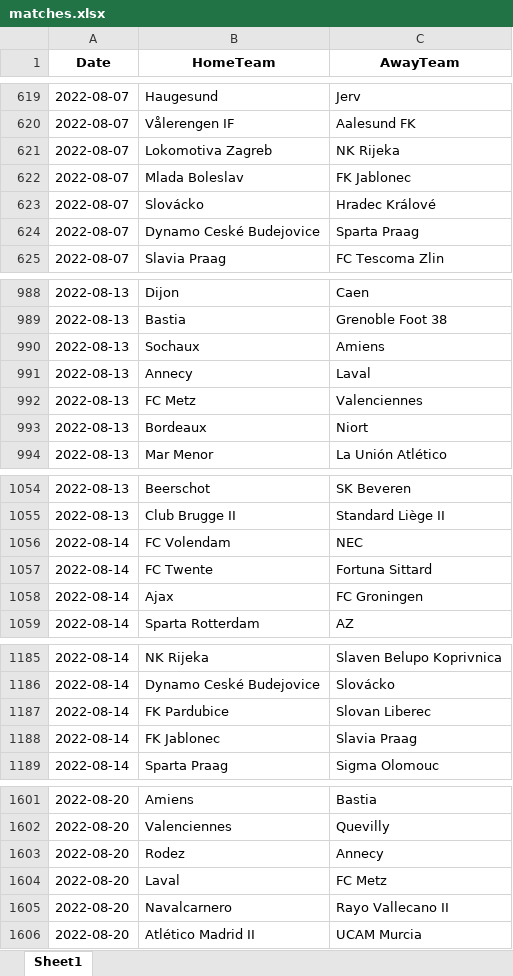
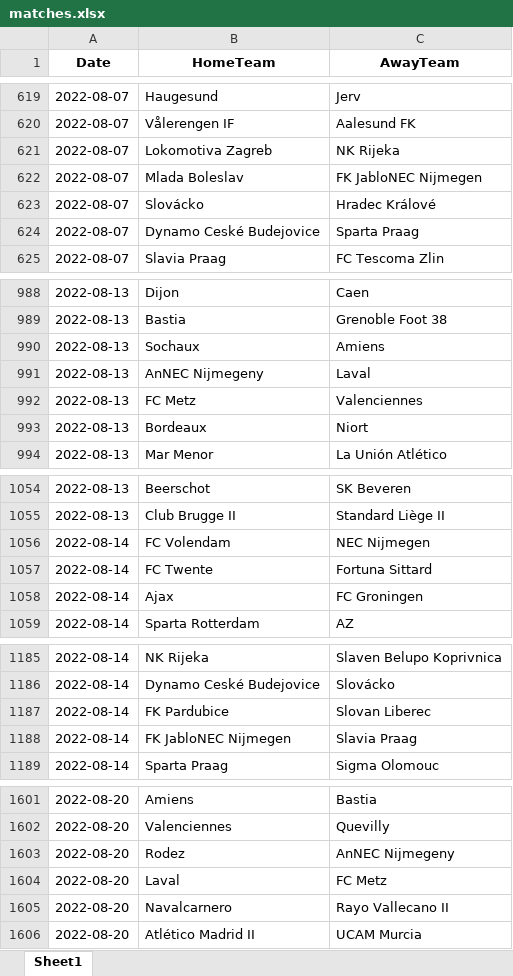
Before and after one commit to WeddiesAPP/Weddies, an Excel workbook: matches.xlsx, sheet Sheet1, drawn as a sheet; only a part is shown, gaps mark what is left out; values as stored, in another font and other column widths than the file's, no borders; the diff covers the shown part only; the diff names each change by its address in the sheet, - before the commit and + after, or states it on an @@ line.

```diff
--- a/matches.xlsx (sheet Sheet1)
+++ b/matches.xlsx (sheet Sheet1)
-C622 (AwayTeam): FK Jablonec
+C622 (AwayTeam): FK JabloNEC Nijmegen
-B991 (HomeTeam): Annecy
+B991 (HomeTeam): AnNEC Nijmegeny
-C1056 (AwayTeam): NEC
+C1056 (AwayTeam): NEC Nijmegen
-B1188 (HomeTeam): FK Jablonec
+B1188 (HomeTeam): FK JabloNEC Nijmegen
-C1603 (AwayTeam): Annecy
+C1603 (AwayTeam): AnNEC Nijmegeny
```
Also changed, not shown: 135 edited cells elsewhere in this sheet.
